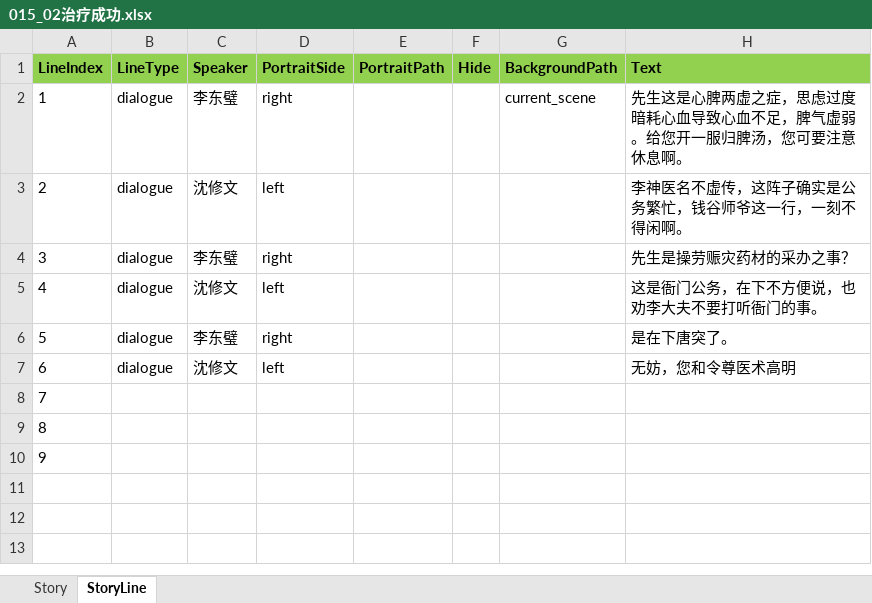
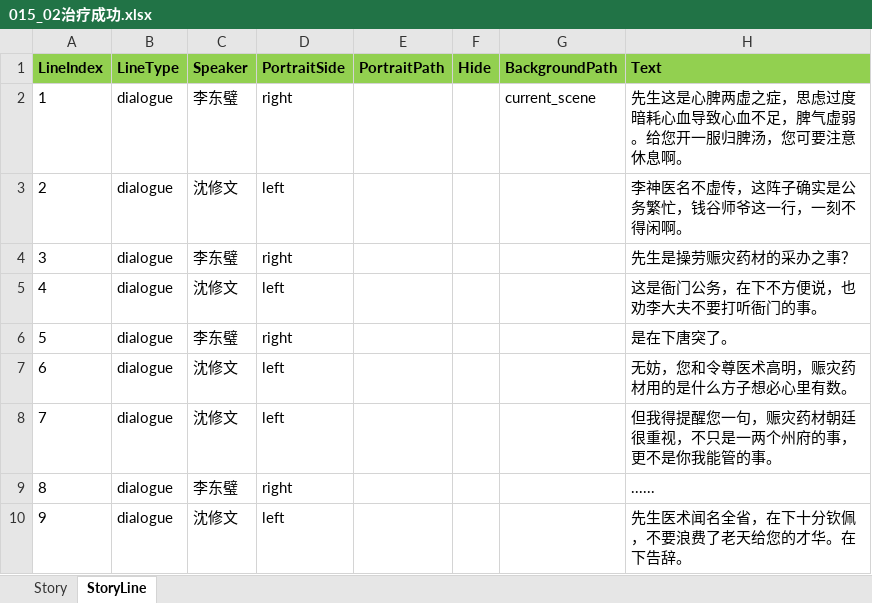
Before and after one commit to lqc19891229/Doctor, an Excel workbook: DataTables/DetailText/剧情/015_02治疗成功.xlsx, sheet StoryLine, drawn as a sheet; values as stored, in another font and other column widths than the file's, no borders; the diff names each change by its address in the sheet, - before the commit and + after, or states it on an @@ line.

```diff
--- a/DataTables/DetailText/剧情/015_02治疗成功.xlsx (sheet StoryLine)
+++ b/DataTables/DetailText/剧情/015_02治疗成功.xlsx (sheet StoryLine)
-H7 (Text): 无妨，您和令尊医术高明
+H7 (Text): 无妨，您和令尊医术高明，赈灾药材用的是什么方子想必心里有数。
-B8:B10 (LineType): (empty)
+B8:B10 (LineType): dialogue
-C8 (Speaker): (empty)
+C8 (Speaker): 沈修文
-D8 (PortraitSide): (empty)
+D8 (PortraitSide): left
-H8 (Text): (empty)
+H8 (Text): 但我得提醒您一句，赈灾药材朝廷很重视，不只是一两个州府的事，更不是你我能管的事。
-C9 (Speaker): (empty)
+C9 (Speaker): 李东璧
-D9 (PortraitSide): (empty)
+D9 (PortraitSide): right
-H9 (Text): (empty)
+H9 (Text): ......
-C10 (Speaker): (empty)
+C10 (Speaker): 沈修文
-D10 (PortraitSide): (empty)
+D10 (PortraitSide): left
-H10 (Text): (empty)
+H10 (Text): 先生医术闻名全省，在下十分钦佩，不要浪费了老天给您的才华。在下告辞。
```
Also changed, not shown: DataTables/Data.backup_before_detailtext_import.xlsx, DataTables/Data.xlsx, 11 other files.
